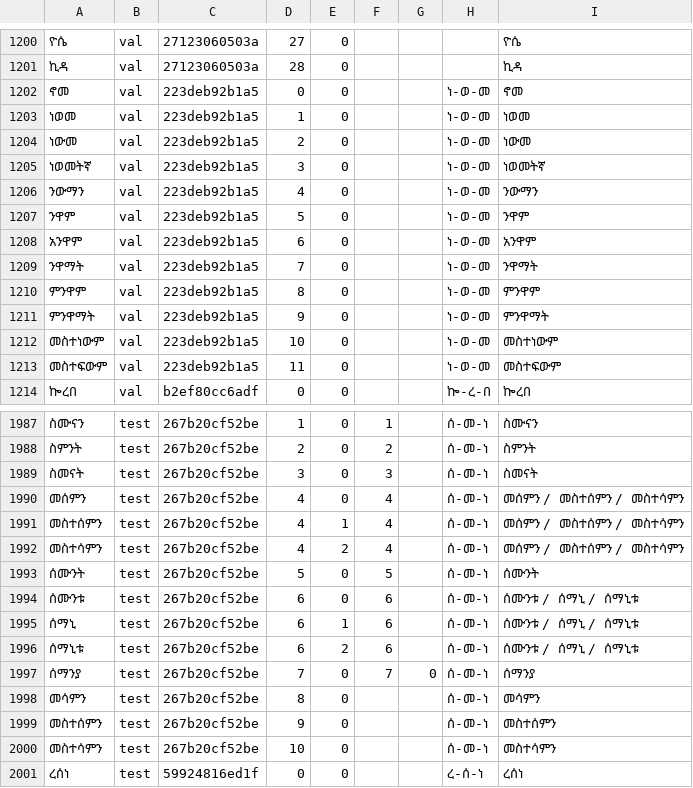
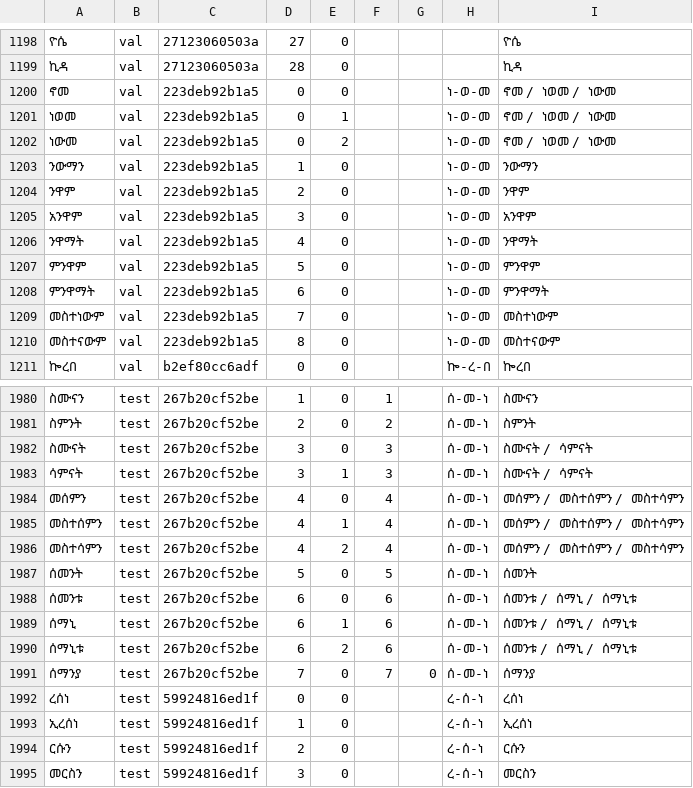
Before and after one commit to Esubaalew/geez-morphology, a TSV file: data/heldout_gold_forms.tsv, drawn as a sheet; only a part is shown, gaps mark what is left out; the shorter side is filled out with more unchanged rows; removed rows and columns are numbered as before the commit, all else as after; the diff covers the shown part only; the diff names each change by its address in the sheet, - before the commit and + after, or states it on an @@ line.

```diff
--- a/data/heldout_gold_forms.tsv
+++ b/data/heldout_gold_forms.tsv
-I1200: ኖመ
+I1200: ኖመ / ነወመ / ነውመ
-D1201: 1
+D1201: 0
-E1201: 0
+E1201: 1
-I1201: ነወመ
+I1201: ኖመ / ነወመ / ነውመ
-D1202: 2
+D1202: 0
-E1202: 0
+E1202: 2
-I1202: ነውመ
+I1202: ኖመ / ነወመ / ነውመ
-row 1205: ነወመትኛ | val | 223deb92b1a5 | 3 | 0 |  |  | ነ-ወ-መ | ነወመትኛ
-D1203: 4
+D1203: 1
-D1204: 5
+D1204: 2
-D1205: 6
+D1205: 3
-D1206: 7
+D1206: 4
-D1207: 8
+D1207: 5
-D1208: 9
+D1208: 6
-D1209: 10
+D1209: 7
-A1210: መስተፍውም
+A1210: መስተናውም
-D1210: 11
+D1210: 8
-I1210: መስተፍውም
+I1210: መስተናውም
-A1982: ስመናት
+A1982: ስሙናት
-I1982: ስመናት
+I1982: ስሙናት / ሳምናት
+row 1983: ሳምናት | test | 267b20cf52be | 3 | 1 | 3 |  | ሰ-መ-ነ | ስሙናት / ሳምናት
-A1987: ሰሙንት
+A1987: ሰመንት
-I1987: ሰሙንት
+I1987: ሰመንት
-A1988: ሰሙንቱ
+A1988: ሰመንቱ
-I1988:I1990: ሰሙንቱ / ሰማኒ / ሰማኒቱ
+I1988:I1990: ሰመንቱ / ሰማኒ / ሰማኒቱ
-row 1998: መሳምን | test | 267b20cf52be | 8 | 0 |  |  | ሰ-መ-ነ | መሳምን
-row 1999: መስተሰምን | test | 267b20cf52be | 9 | 0 |  |  | ሰ-መ-ነ | መስተሰምን
-row 2000: መስተሳምን | test | 267b20cf52be | 10 | 0 |  |  | ሰ-መ-ነ | መስተሳምን
```
Also changed, not shown: 1 added row, 8 removed rows and 63 edited cells elsewhere in this file, 6 other files.
